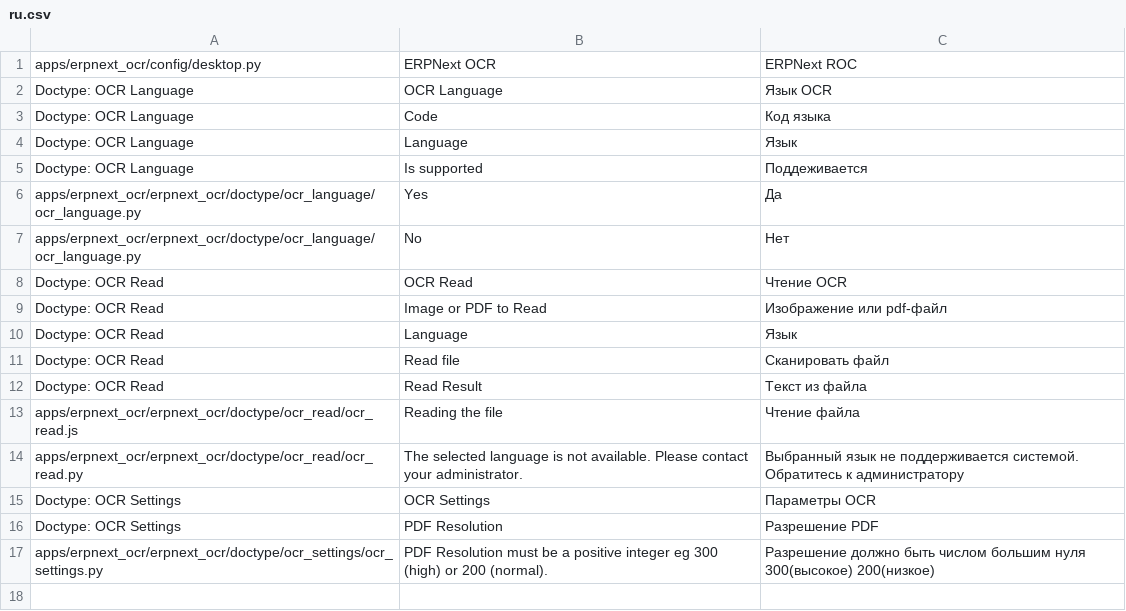
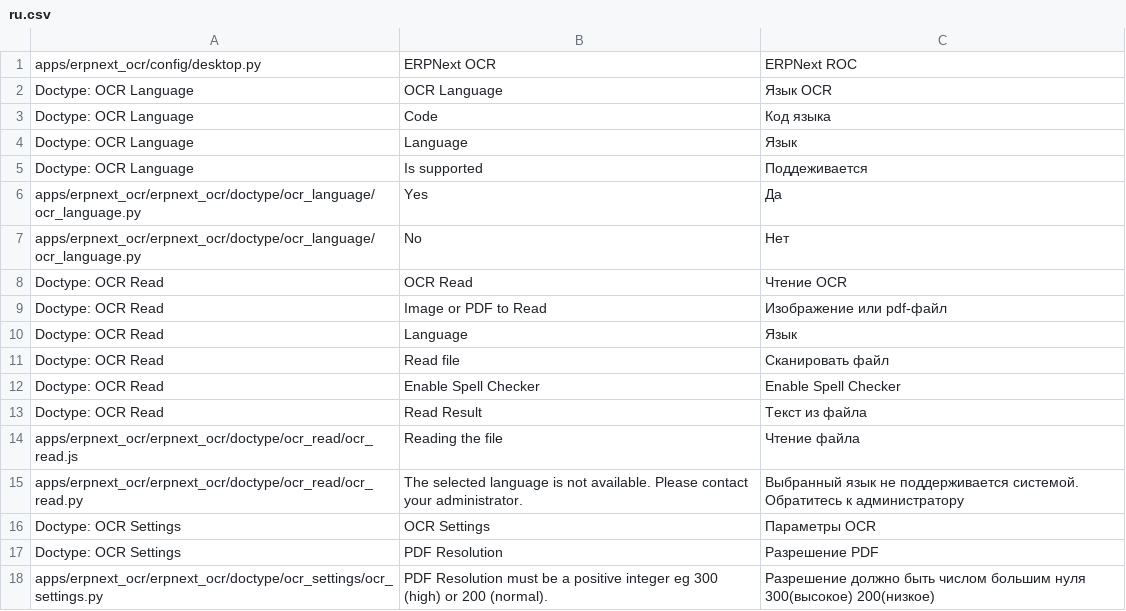
Before and after one commit to Monogramm/erpnext_ocr, a CSV file: erpnext_ocr/translations/ru.csv, drawn as a sheet.

Commit message:
:construction: Missing RU i18n
Signed-off-by: mathieu.brunot <mathieu.brunot@monogramm.io>

```diff
--- a/erpnext_ocr/translations/ru.csv
+++ b/erpnext_ocr/translations/ru.csv
@@ -11,2 +11,3 @@ Doctype: OCR Read,Language,Язык
 Doctype: OCR Read,Read file,Сканировать файл
+Doctype: OCR Read,Enable Spell Checker,Enable Spell Checker
 Doctype: OCR Read,Read Result,Текст из файла
```
